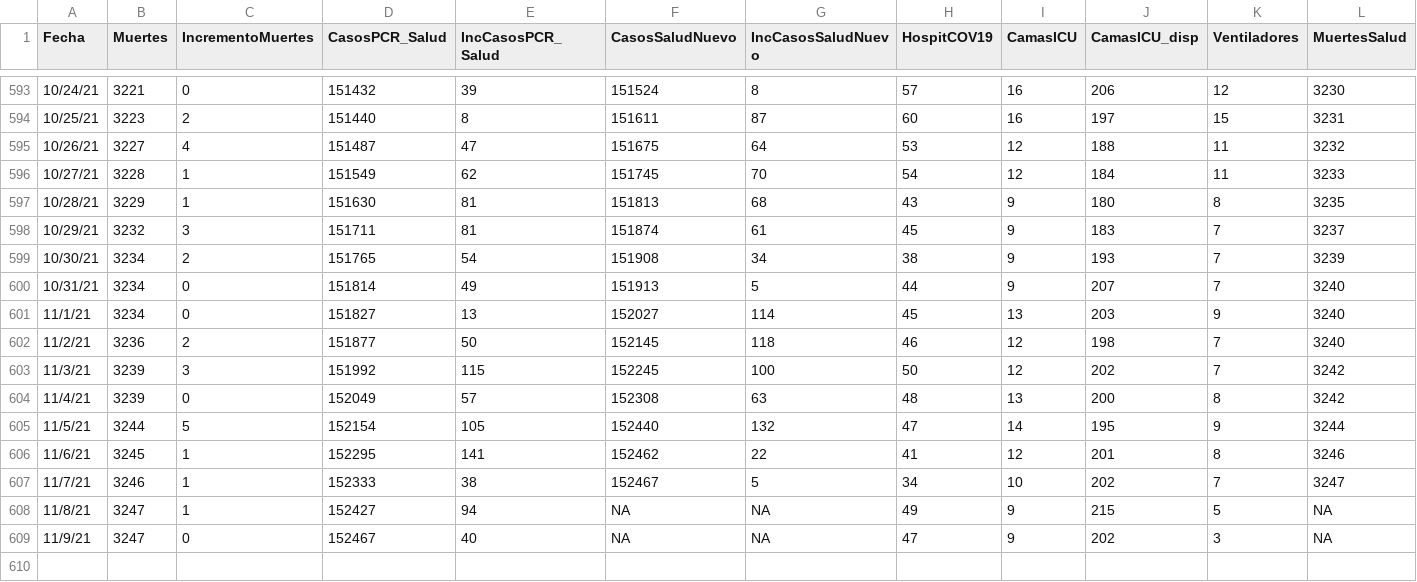
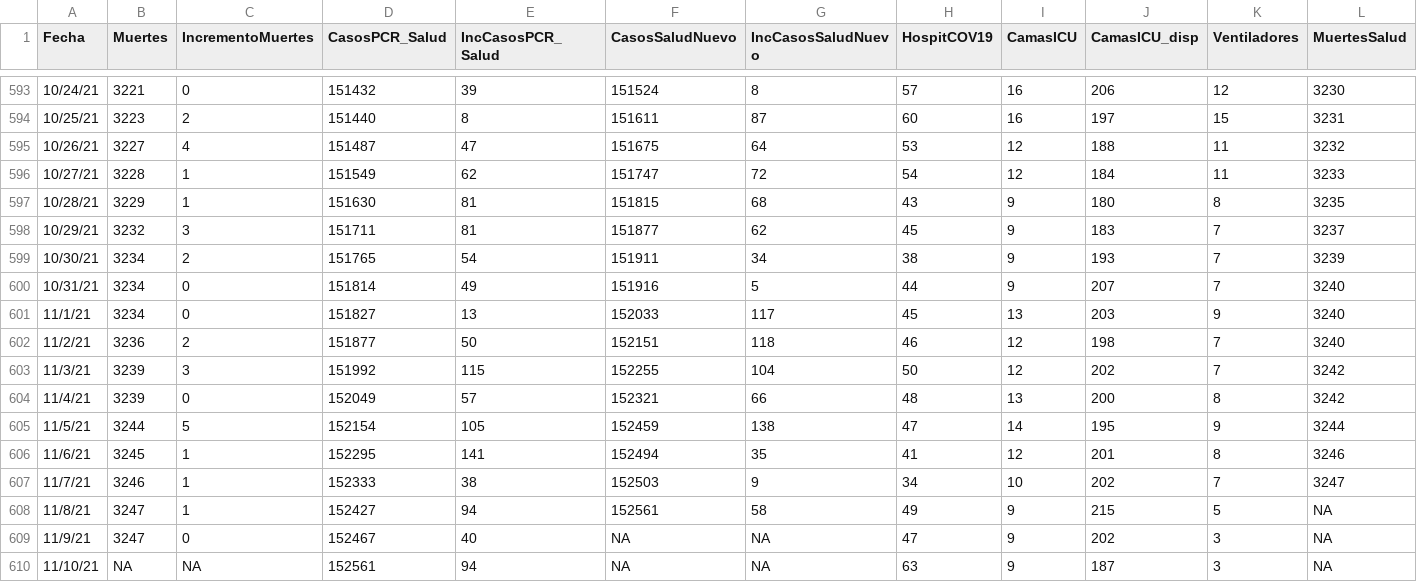
Before and after one commit to rafalab/covidpr, a CSV file: data/DatosMortalidad.csv, drawn as a sheet; only a part is shown, gaps mark what is left out; rows hold the shown columns only; the diff names each change by its address in the sheet, - before the commit and + after, or states it on an @@ line.

Commit message:
Actualizando datos de hospitalizaciones

```diff
--- a/data/DatosMortalidad.csv
+++ b/data/DatosMortalidad.csv
-F596 (CasosSaludNuevo): 151745
+F596 (CasosSaludNuevo): 151747
-G596 (IncCasosSaludNuevo): 70
+G596 (IncCasosSaludNuevo): 72
-F597 (CasosSaludNuevo): 151813
+F597 (CasosSaludNuevo): 151815
-F598 (CasosSaludNuevo): 151874
+F598 (CasosSaludNuevo): 151877
-G598 (IncCasosSaludNuevo): 61
+G598 (IncCasosSaludNuevo): 62
-F599 (CasosSaludNuevo): 151908
+F599 (CasosSaludNuevo): 151911
-F600 (CasosSaludNuevo): 151913
+F600 (CasosSaludNuevo): 151916
-F601 (CasosSaludNuevo): 152027
+F601 (CasosSaludNuevo): 152033
-G601 (IncCasosSaludNuevo): 114
+G601 (IncCasosSaludNuevo): 117
-F602 (CasosSaludNuevo): 152145
+F602 (CasosSaludNuevo): 152151
-F603 (CasosSaludNuevo): 152245
+F603 (CasosSaludNuevo): 152255
-G603 (IncCasosSaludNuevo): 100
+G603 (IncCasosSaludNuevo): 104
-F604 (CasosSaludNuevo): 152308
+F604 (CasosSaludNuevo): 152321
-G604 (IncCasosSaludNuevo): 63
+G604 (IncCasosSaludNuevo): 66
-F605 (CasosSaludNuevo): 152440
+F605 (CasosSaludNuevo): 152459
-G605 (IncCasosSaludNuevo): 132
+G605 (IncCasosSaludNuevo): 138
-F606 (CasosSaludNuevo): 152462
+F606 (CasosSaludNuevo): 152494
-G606 (IncCasosSaludNuevo): 22
+G606 (IncCasosSaludNuevo): 35
-F607 (CasosSaludNuevo): 152467
+F607 (CasosSaludNuevo): 152503
-G607 (IncCasosSaludNuevo): 5
+G607 (IncCasosSaludNuevo): 9
-F608 (CasosSaludNuevo): NA
+F608 (CasosSaludNuevo): 152561
-G608 (IncCasosSaludNuevo): NA
+G608 (IncCasosSaludNuevo): 58
+row 610: 11/10/21 | NA | NA | 152561 | 94 | NA | NA | 63 | 9 | 187 | 3 | NA
```
